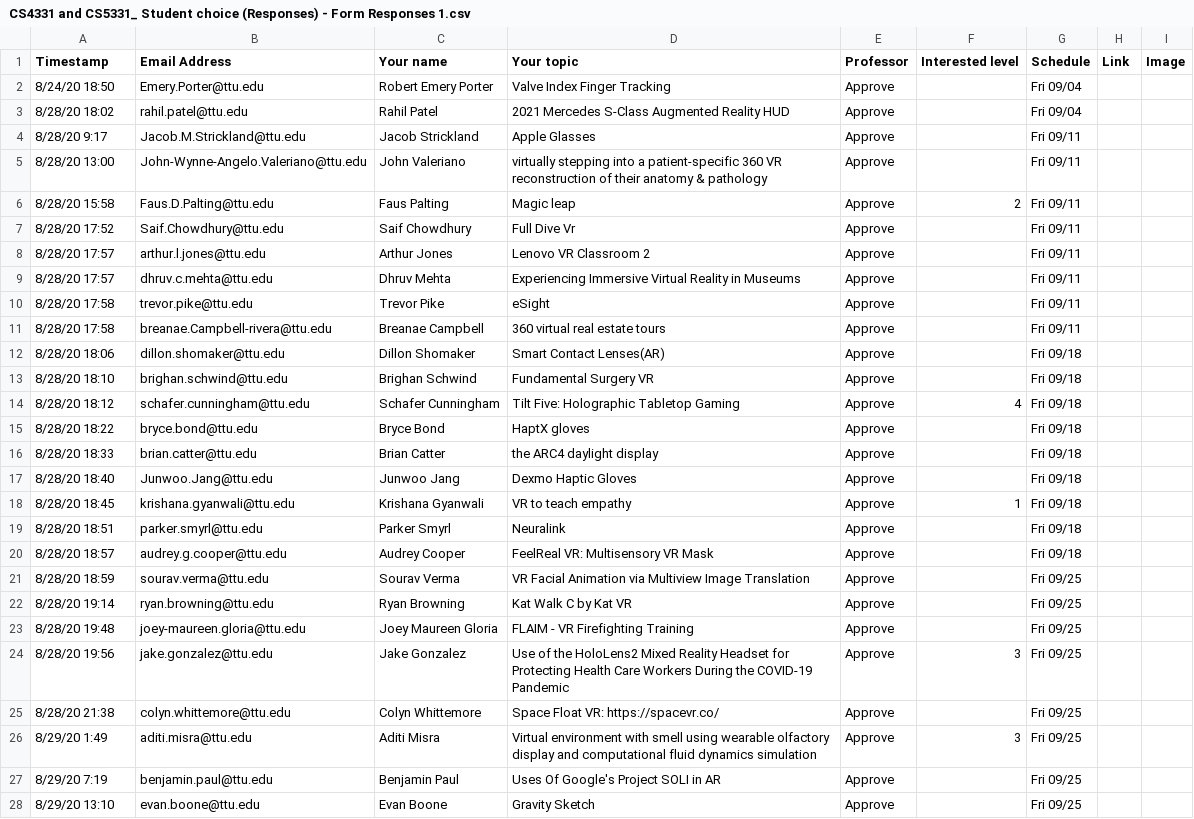
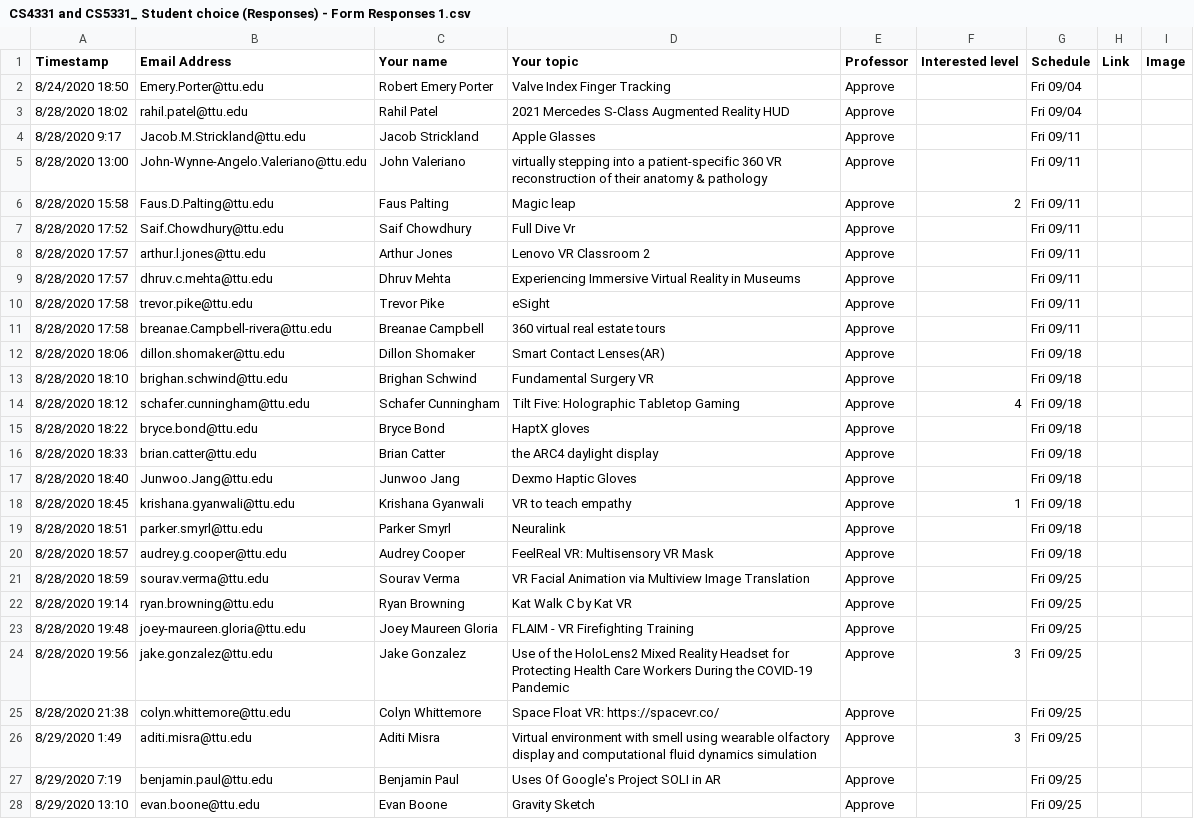
Before and after one commit to iDataVisualizationLab/CS5331-VirtualReality-Fall2020, a CSV file: StudentChoices/CS4331 and CS5331_ Student choice (Responses) - Form Responses 1.csv, drawn as a sheet; only a part is shown; the diff covers the shown part only; the diff names each change by its address in the sheet, - before the commit and + after, or states it on an @@ line.

Commit message:
Update CS4331 and CS5331_ Student choice (Responses) - Form Responses 1.csv

```diff
--- a/StudentChoices/CS4331 and CS5331_ Student choice (Responses) - Form Responses 1.csv
+++ b/StudentChoices/CS4331 and CS5331_ Student choice (Responses) - Form Responses 1.csv
-A2 (Timestamp): 8/24/20 18:50
+A2 (Timestamp): 8/24/2020 18:50
-A3 (Timestamp): 8/28/20 18:02
+A3 (Timestamp): 8/28/2020 18:02
-A4 (Timestamp): 8/28/20 9:17
+A4 (Timestamp): 8/28/2020 9:17
-A5 (Timestamp): 8/28/20 13:00
+A5 (Timestamp): 8/28/2020 13:00
-A6 (Timestamp): 8/28/20 15:58
+A6 (Timestamp): 8/28/2020 15:58
-A7 (Timestamp): 8/28/20 17:52
+A7 (Timestamp): 8/28/2020 17:52
-A8:A9 (Timestamp): 8/28/20 17:57
+A8:A9 (Timestamp): 8/28/2020 17:57
-A10:A11 (Timestamp): 8/28/20 17:58
+A10:A11 (Timestamp): 8/28/2020 17:58
-A12 (Timestamp): 8/28/20 18:06
+A12 (Timestamp): 8/28/2020 18:06
-A13 (Timestamp): 8/28/20 18:10
+A13 (Timestamp): 8/28/2020 18:10
-A14 (Timestamp): 8/28/20 18:12
+A14 (Timestamp): 8/28/2020 18:12
-A15 (Timestamp): 8/28/20 18:22
+A15 (Timestamp): 8/28/2020 18:22
-A16 (Timestamp): 8/28/20 18:33
+A16 (Timestamp): 8/28/2020 18:33
-A17 (Timestamp): 8/28/20 18:40
+A17 (Timestamp): 8/28/2020 18:40
-A18 (Timestamp): 8/28/20 18:45
+A18 (Timestamp): 8/28/2020 18:45
-A19 (Timestamp): 8/28/20 18:51
+A19 (Timestamp): 8/28/2020 18:51
-A20 (Timestamp): 8/28/20 18:57
+A20 (Timestamp): 8/28/2020 18:57
-A21 (Timestamp): 8/28/20 18:59
+A21 (Timestamp): 8/28/2020 18:59
-A22 (Timestamp): 8/28/20 19:14
+A22 (Timestamp): 8/28/2020 19:14
-A23 (Timestamp): 8/28/20 19:48
+A23 (Timestamp): 8/28/2020 19:48
-A24 (Timestamp): 8/28/20 19:56
+A24 (Timestamp): 8/28/2020 19:56
-A25 (Timestamp): 8/28/20 21:38
+A25 (Timestamp): 8/28/2020 21:38
-A26 (Timestamp): 8/29/20 1:49
+A26 (Timestamp): 8/29/2020 1:49
-A27 (Timestamp): 8/29/20 7:19
+A27 (Timestamp): 8/29/2020 7:19
-A28 (Timestamp): 8/29/20 13:10
+A28 (Timestamp): 8/29/2020 13:10
```
Also changed, not shown: 1 added row and 41 edited cells elsewhere in this file.
